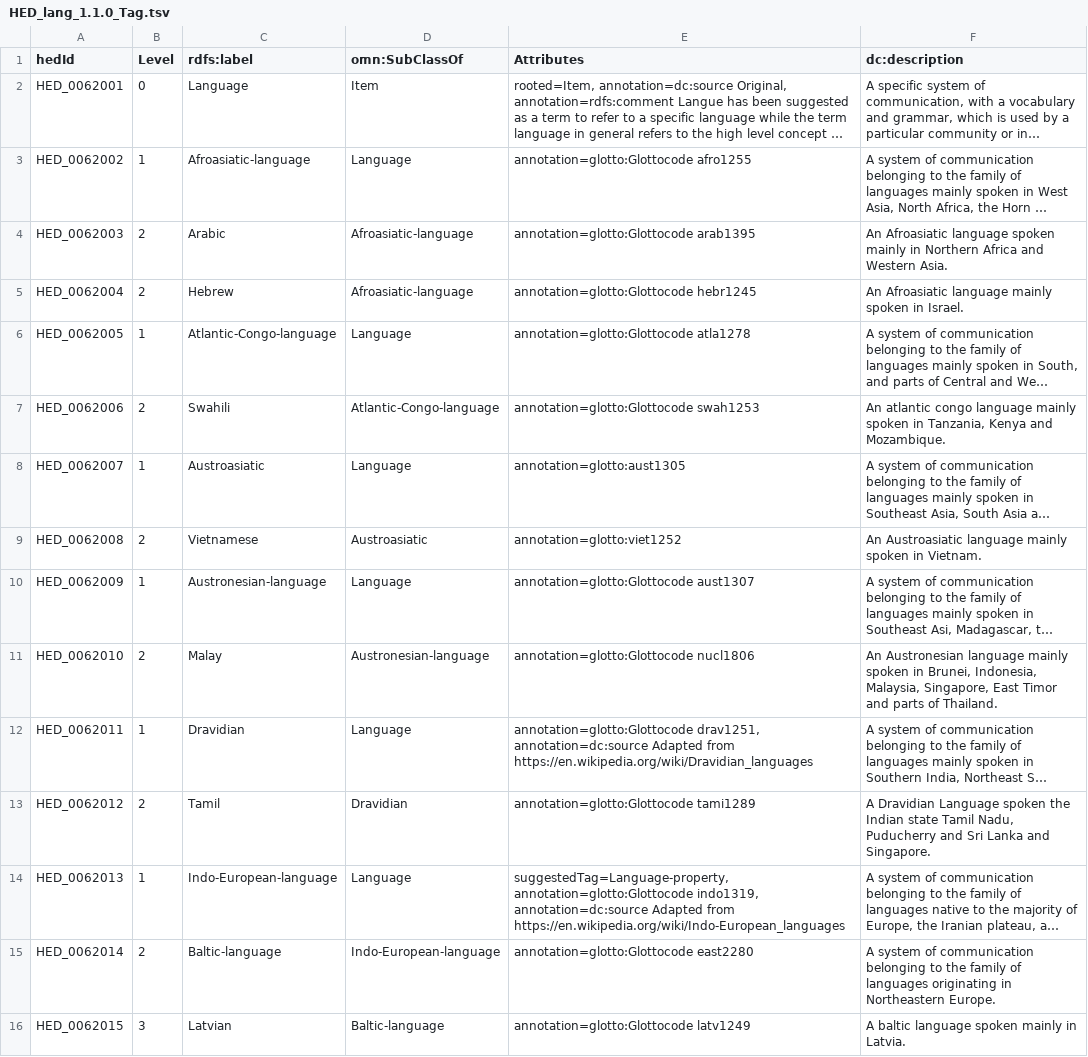
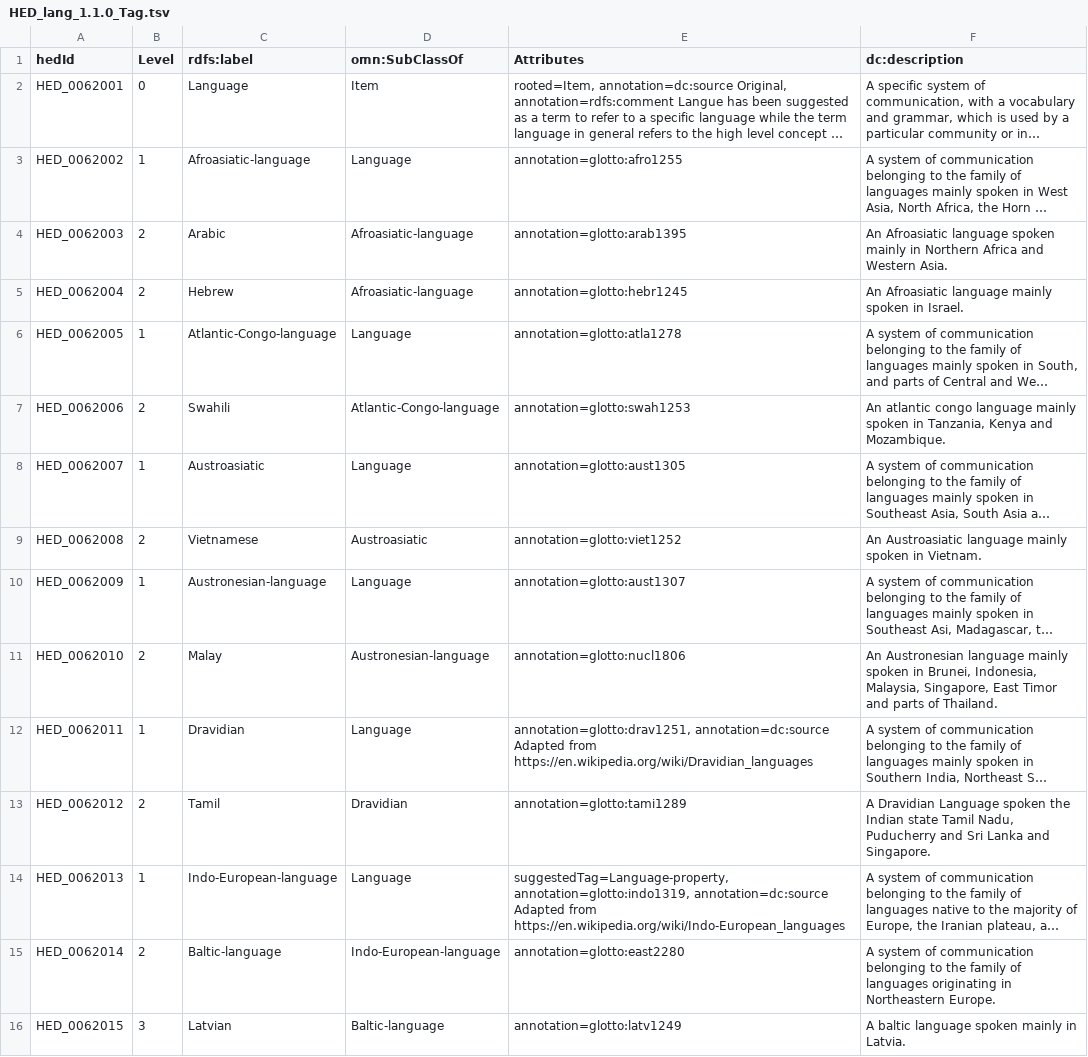
Before and after one commit to hed-standard/hed-schemas, a TSV file: library_schemas/lang/prerelease/hedtsv/HED_lang_1.1.0/HED_lang_1.1.0_Tag.tsv, drawn as a sheet; only a part is shown; long unchanged cells end in …; the diff covers the shown part only; the diff names each change by its address in the sheet, - before the commit and + after, or states it on an @@ line.

Commit message:
Updated the glotto code links

```diff
--- a/library_schemas/lang/prerelease/hedtsv/HED_lang_1.1.0/HED_lang_1.1.0_Tag.tsv
+++ b/library_schemas/lang/prerelease/hedtsv/HED_lang_1.1.0/HED_lang_1.1.0_Tag.tsv
-E3 (Attributes): annotation=glotto:Glottocode afro1255
+E3 (Attributes): annotation=glotto:afro1255
-E4 (Attributes): annotation=glotto:Glottocode arab1395
+E4 (Attributes): annotation=glotto:arab1395
-E5 (Attributes): annotation=glotto:Glottocode hebr1245
+E5 (Attributes): annotation=glotto:hebr1245
-E6 (Attributes): annotation=glotto:Glottocode atla1278
+E6 (Attributes): annotation=glotto:atla1278
-E7 (Attributes): annotation=glotto:Glottocode swah1253
+E7 (Attributes): annotation=glotto:swah1253
-E10 (Attributes): annotation=glotto:Glottocode aust1307
+E10 (Attributes): annotation=glotto:aust1307
-E11 (Attributes): annotation=glotto:Glottocode nucl1806
+E11 (Attributes): annotation=glotto:nucl1806
-E12 (Attributes): annotation=glotto:Glottocode drav1251, annotation=dc:source Adapted…
+E12 (Attributes): annotation=glotto:drav1251, annotation=dc:source Adapted…
-E13 (Attributes): annotation=glotto:Glottocode tami1289
+E13 (Attributes): annotation=glotto:tami1289
-E14 (Attributes): suggestedTag=Language-property, annotation=glotto:Glottocode indo1319, annotation=dc:source Adapted…
+E14 (Attributes): suggestedTag=Language-property, annotation=glotto:indo1319, annotation=dc:source Adapted…
-E15 (Attributes): annotation=glotto:Glottocode east2280
+E15 (Attributes): annotation=glotto:east2280
-E16 (Attributes): annotation=glotto:Glottocode latv1249
+E16 (Attributes): annotation=glotto:latv1249
```
Also changed, not shown: 49 edited cells elsewhere in this file, 3 other files.
